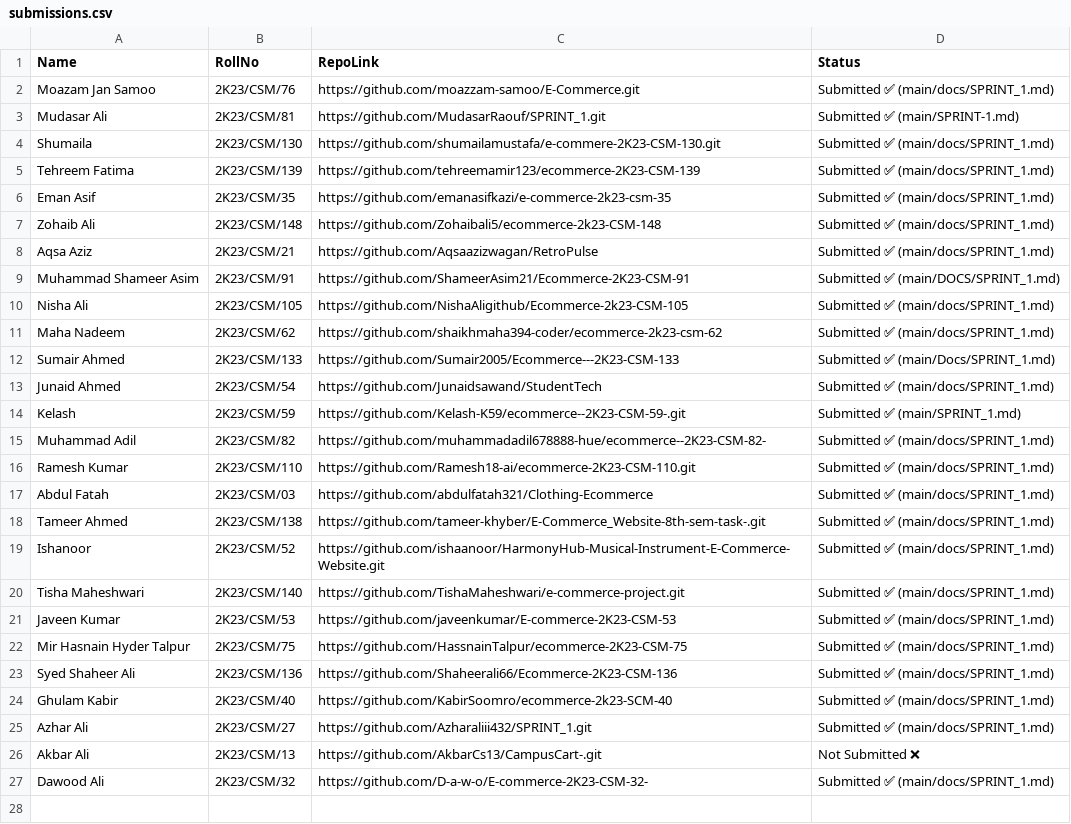
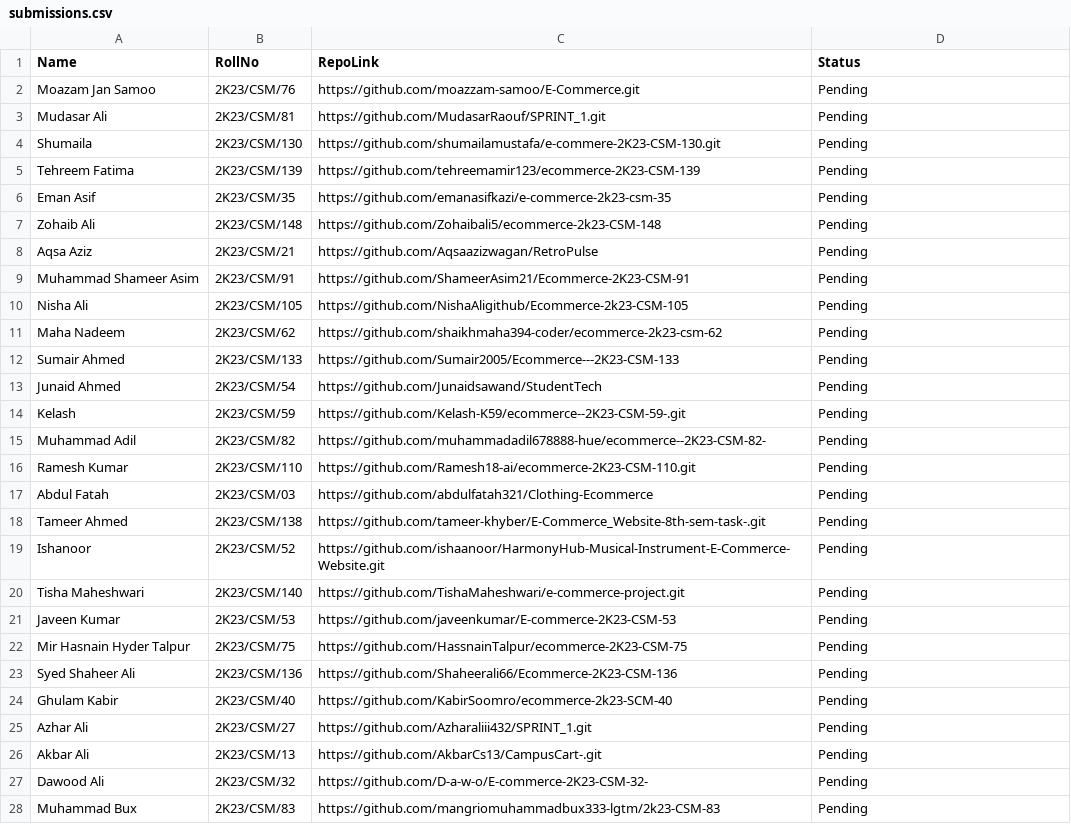
Before and after one commit to moazzam-samoo/E-Commerce-Submissions, a CSV file: submissions.csv, drawn as a sheet; only a part is shown; the diff covers the shown part only.

```diff
--- a/submissions.csv
+++ b/submissions.csv
@@ -1,27 +1,28 @@
 Name,RollNo,RepoLink,Status
-Moazam Jan Samoo,2K23/CSM/76,https://github.com/moazzam-samoo/E-Commerce.git,Submitted ✅ (main/docs/SPRINT_1.md)
-Mudasar Ali,2K23/CSM/81,https://github.com/MudasarRaouf/SPRINT_1.git,Submitted ✅ (main/SPRINT-1.md)
-Shumaila,2K23/CSM/130,https://github.com/shumailamustafa/e-commere-2K23-CSM-130.git,Submitted ✅ (main/docs/SPRINT_1.md)
-Tehreem Fatima,2K23/CSM/139,https://github.com/tehreemamir123/ecommerce-2K23-CSM-139,Submitted ✅ (main/docs/SPRINT_1.md)
-Eman Asif,2K23/CSM/35,https://github.com/emanasifkazi/e-commerce-2k23-csm-35,Submitted ✅ (main/docs/SPRINT_1.md)
-Zohaib Ali,2K23/CSM/148,https://github.com/Zohaibali5/ecommerce-2k23-CSM-148,Submitted ✅ (main/docs/SPRINT_1.md)
-Aqsa Aziz,2K23/CSM/21,https://github.com/Aqsaazizwagan/RetroPulse,Submitted ✅ (main/docs/SPRINT_1.md)
-Muhammad Shameer Asim,2K23/CSM/91,https://github.com/ShameerAsim21/Ecommerce-2K23-CSM-91,Submitted ✅ (main/DOCS/SPRINT_1.md)
-Nisha Ali,2K23/CSM/105,https://github.com/NishaAligithub/Ecommerce-2k23-CSM-105,Submitted ✅ (main/docs/SPRINT_1.md)
-Maha Nadeem,2K23/CSM/62,https://github.com/shaikhmaha394-coder/ecommerce-2k23-csm-62,Submitted ✅ (main/docs/SPRINT_1.md)
-Sumair Ahmed,2K23/CSM/133,https://github.com/Sumair2005/Ecommerce---2K23-CSM-133,Submitted ✅ (main/Docs/SPRINT_1.md)
-Junaid Ahmed,2K23/CSM/54,https://github.com/Junaidsawand/StudentTech,Submitted ✅ (main/docs/SPRINT_1.md)
-Kelash,2K23/CSM/59,https://github.com/Kelash-K59/ecommerce--2K23-CSM-59-.git,Submitted ✅ (main/SPRINT_1.md)
-Muhammad Adil,2K23/CSM/82,https://github.com/muhammadadil678888-hue/ecommerce--2K23-CSM-82-,Submitted ✅ (main/docs/SPRINT_1.md)
-Ramesh Kumar,2K23/CSM/110,https://github.com/Ramesh18-ai/ecommerce-2K23-CSM-110.git,Submitted ✅ (main/docs/SPRINT_1.md)
-Abdul Fatah,2K23/CSM/03,https://github.com/abdulfatah321/Clothing-Ecommerce,Submitted ✅ (main/docs/SPRINT_1.md)
-Tameer Ahmed,2K23/CSM/138,https://github.com/tameer-khyber/E-Commerce_Website-8th-sem-task-.git,Submitted ✅ (main/docs/SPRINT_1.md)
-Ishanoor,2K23/CSM/52,https://github.com/ishaanoor/HarmonyHub-Musical-Instrument-E-Commerce-Website.git,Submitted ✅ (main/docs/SPRINT_1.md)
-Tisha Maheshwari,2K23/CSM/140,https://github.com/TishaMaheshwari/e-commerce-project.git,Submitted ✅ (main/docs/SPRINT_1.md)
-Javeen Kumar,2K23/CSM/53,https://github.com/javeenkumar/E-commerce-2K23-CSM-53,Submitted ✅ (main/docs/SPRINT_1.md)
-Mir Hasnain Hyder Talpur,2K23/CSM/75,https://github.com/HassnainTalpur/ecommerce-2K23-CSM-75,Submitted ✅ (main/docs/SPRINT_1.md)
-Syed Shaheer Ali,2K23/CSM/136,https://github.com/Shaheerali66/Ecommerce-2K23-CSM-136,Submitted ✅ (main/docs/SPRINT_1.md)
-Ghulam Kabir,2K23/CSM/40,https://github.com/KabirSoomro/ecommerce-2k23-SCM-40,Submitted ✅ (main/docs/SPRINT_1.md)
-Azhar Ali,2K23/CSM/27,https://github.com/Azharaliii432/SPRINT_1.git,Submitted ✅ (main/docs/SPRINT_1.md)
-Akbar Ali,2K23/CSM/13,https://github.com/AkbarCs13/CampusCart-.git,Not Submitted ❌
-Dawood Ali,2K23/CSM/32,https://github.com/D-a-w-o/E-commerce-2K23-CSM-32-,Submitted ✅ (main/docs/SPRINT_1.md)
+Moazam Jan Samoo,2K23/CSM/76,https://github.com/moazzam-samoo/E-Commerce.git,Pending
+Mudasar Ali,2K23/CSM/81,https://github.com/MudasarRaouf/SPRINT_1.git,Pending
+Shumaila,2K23/CSM/130,https://github.com/shumailamustafa/e-commere-2K23-CSM-130.git,Pending
+Tehreem Fatima,2K23/CSM/139,https://github.com/tehreemamir123/ecommerce-2K23-CSM-139,Pending
+Eman Asif,2K23/CSM/35,https://github.com/emanasifkazi/e-commerce-2k23-csm-35,Pending
+Zohaib Ali,2K23/CSM/148,https://github.com/Zohaibali5/ecommerce-2k23-CSM-148,Pending
+Aqsa Aziz,2K23/CSM/21,https://github.com/Aqsaazizwagan/RetroPulse,Pending
+Muhammad Shameer Asim,2K23/CSM/91,https://github.com/ShameerAsim21/Ecommerce-2K23-CSM-91,Pending
+Nisha Ali,2K23/CSM/105,https://github.com/NishaAligithub/Ecommerce-2k23-CSM-105,Pending
+Maha Nadeem,2K23/CSM/62,https://github.com/shaikhmaha394-coder/ecommerce-2k23-csm-62,Pending
+Sumair Ahmed,2K23/CSM/133,https://github.com/Sumair2005/Ecommerce---2K23-CSM-133,Pending
+Junaid Ahmed,2K23/CSM/54,https://github.com/Junaidsawand/StudentTech,Pending
+Kelash,2K23/CSM/59,https://github.com/Kelash-K59/ecommerce--2K23-CSM-59-.git,Pending
+Muhammad Adil,2K23/CSM/82,https://github.com/muhammadadil678888-hue/ecommerce--2K23-CSM-82-,Pending
+Ramesh Kumar,2K23/CSM/110,https://github.com/Ramesh18-ai/ecommerce-2K23-CSM-110.git,Pending
+Abdul Fatah,2K23/CSM/03,https://github.com/abdulfatah321/Clothing-Ecommerce,Pending
+Tameer Ahmed,2K23/CSM/138,https://github.com/tameer-khyber/E-Commerce_Website-8th-sem-task-.git,Pending
+Ishanoor,2K23/CSM/52,https://github.com/ishaanoor/HarmonyHub-Musical-Instrument-E-Commerce-Website.git,Pending
+Tisha Maheshwari,2K23/CSM/140,https://github.com/TishaMaheshwari/e-commerce-project.git,Pending
+Javeen Kumar,2K23/CSM/53,https://github.com/javeenkumar/E-commerce-2K23-CSM-53,Pending
+Mir Hasnain Hyder Talpur,2K23/CSM/75,https://github.com/HassnainTalpur/ecommerce-2K23-CSM-75,Pending
+Syed Shaheer Ali,2K23/CSM/136,https://github.com/Shaheerali66/Ecommerce-2K23-CSM-136,Pending
+Ghulam Kabir,2K23/CSM/40,https://github.com/KabirSoomro/ecommerce-2k23-SCM-40,Pending
+Azhar Ali,2K23/CSM/27,https://github.com/Azharaliii432/SPRINT_1.git,Pending
+Akbar Ali,2K23/CSM/13,https://github.com/AkbarCs13/CampusCart-.git,Pending
+Dawood Ali,2K23/CSM/32,https://github.com/D-a-w-o/E-commerce-2K23-CSM-32-,Pending
+Muhammad Bux,2K23/CSM/83,https://github.com/mangriomuhammadbux333-lgtm/2k23-CSM-83,Pending
```
Also changed, not shown: 20 added rows elsewhere in this file, 1 other file.
